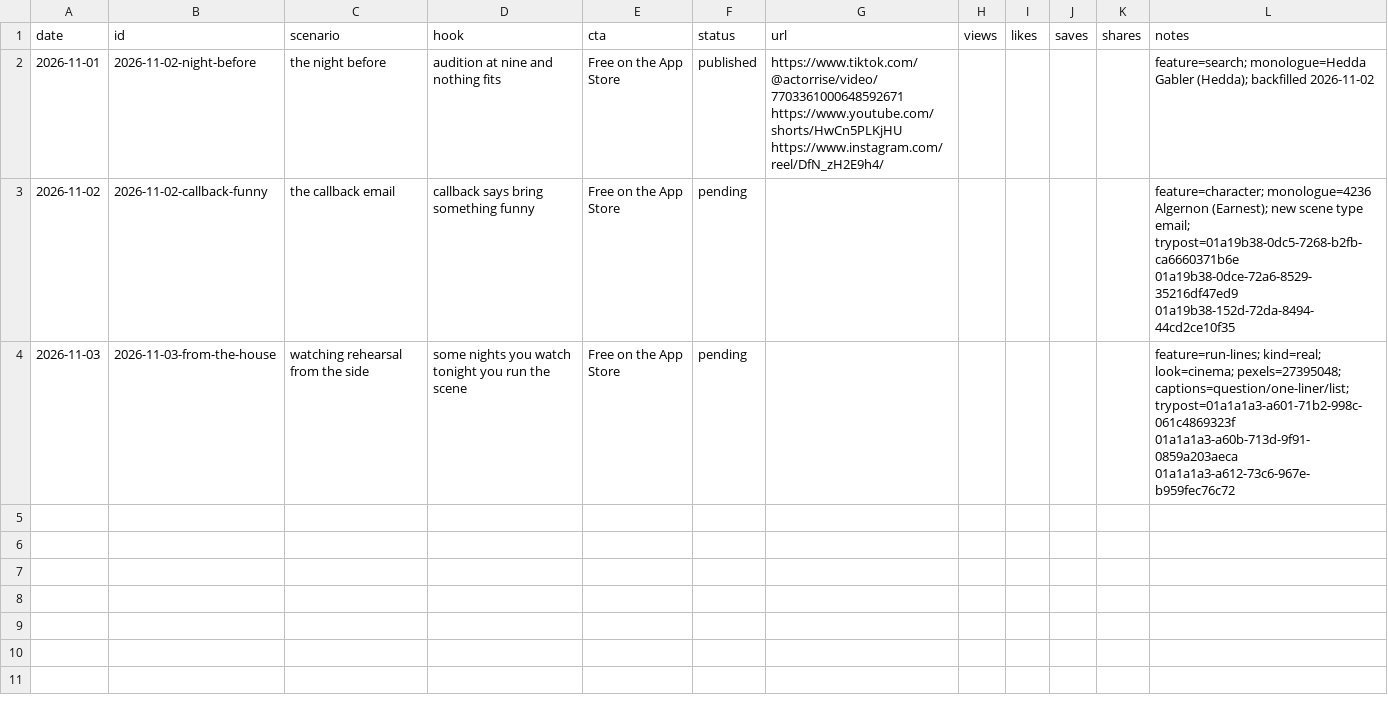
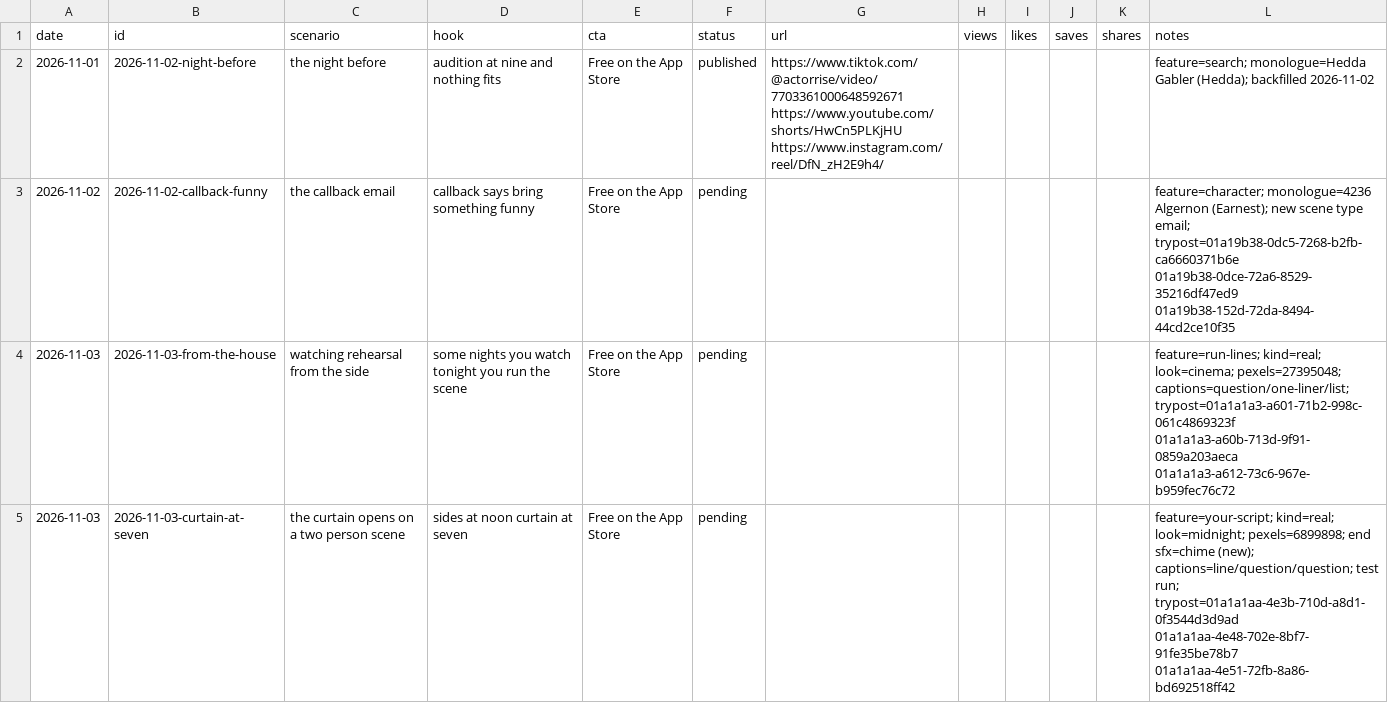
Before and after one commit to canberkvarli/actorrise, a CSV file: marketing/content-engine/log.csv, drawn as a sheet.

```diff
--- a/marketing/content-engine/log.csv
+++ b/marketing/content-engine/log.csv
@@ -4 +4,2 @@ date,id,scenario,hook,cta,status,url,views,likes,saves,shares,notes
 2026-11-03,2026-11-03-from-the-house,watching rehearsal from the side,some nights you watch tonight you run the scene,Free on the App Store,pending,,,,,,feature=run-lines; kind=real; look=cinema; pexels=27395048; captions=question/one-liner/list; trypost=01a1a1a3-a601-71b2-998c-061c4869323f 01a1a1a3-a60b-713d-9f91-0859a203aeca 01a1a1a3-a612-73c6-967e-b959fec76c72
+2026-11-03,2026-11-03-curtain-at-seven,the curtain opens on a two person scene,sides at noon curtain at seven,Free on the App Store,pending,,,,,,feature=your-script; kind=real; look=midnight; pexels=6899898; end sfx=chime (new); captions=line/question/question; test run; trypost=01a1a1aa-4e3b-710d-a8d1-0f3544d3d9ad 01a1a1aa-4e48-702e-8bf7-91fe35be78b7 01a1a1aa-4e51-72fb-8a86-bd692518ff42
```
Also changed, not shown: 5 other files.
